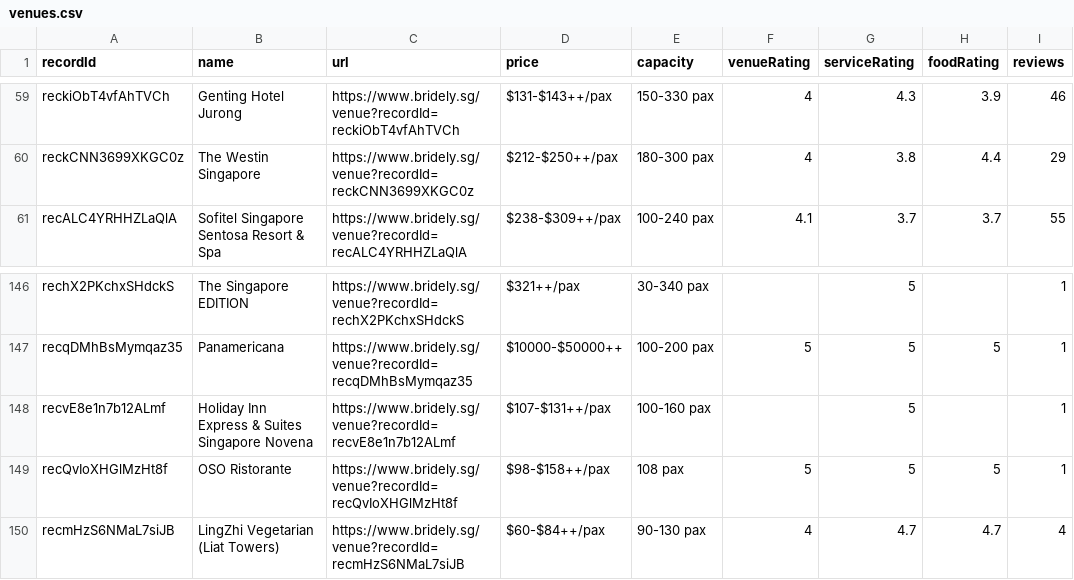
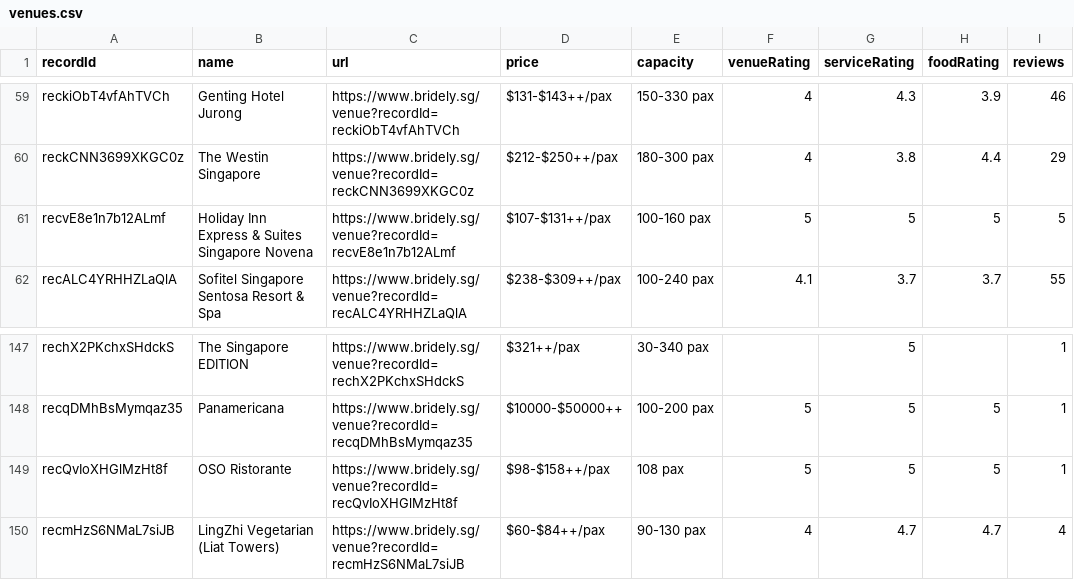
Before and after one commit to luarss/wedding-data, a CSV file: data/bly/venues.csv, drawn as a sheet; only a part is shown, gaps mark what is left out; removed rows and columns are numbered as before the commit, all else as after; the diff names each change by its address in the sheet, - before the commit and + after, or states it on an @@ line.

```diff
--- a/data/bly/venues.csv
+++ b/data/bly/venues.csv
+row 61: recvE8e1n7b12ALmf | Holiday Inn Express & Suites Singapore Novena | https://www.bridely.sg/venue?recordId=recvE8e1n7b12ALmf | $107-$131++/pax | 100-160 pax | 5 | 5 | 5 | 5
-row 148: recvE8e1n7b12ALmf | Holiday Inn Express & Suites Singapore Novena | https://www.bridely.sg/venue?recordId=recvE8e1n7b12ALmf | $107-$131++/pax | 100-160 pax |  | 5 |  | 1
```
Also changed, not shown: data/wd/photographers.csv, 3 other files.
